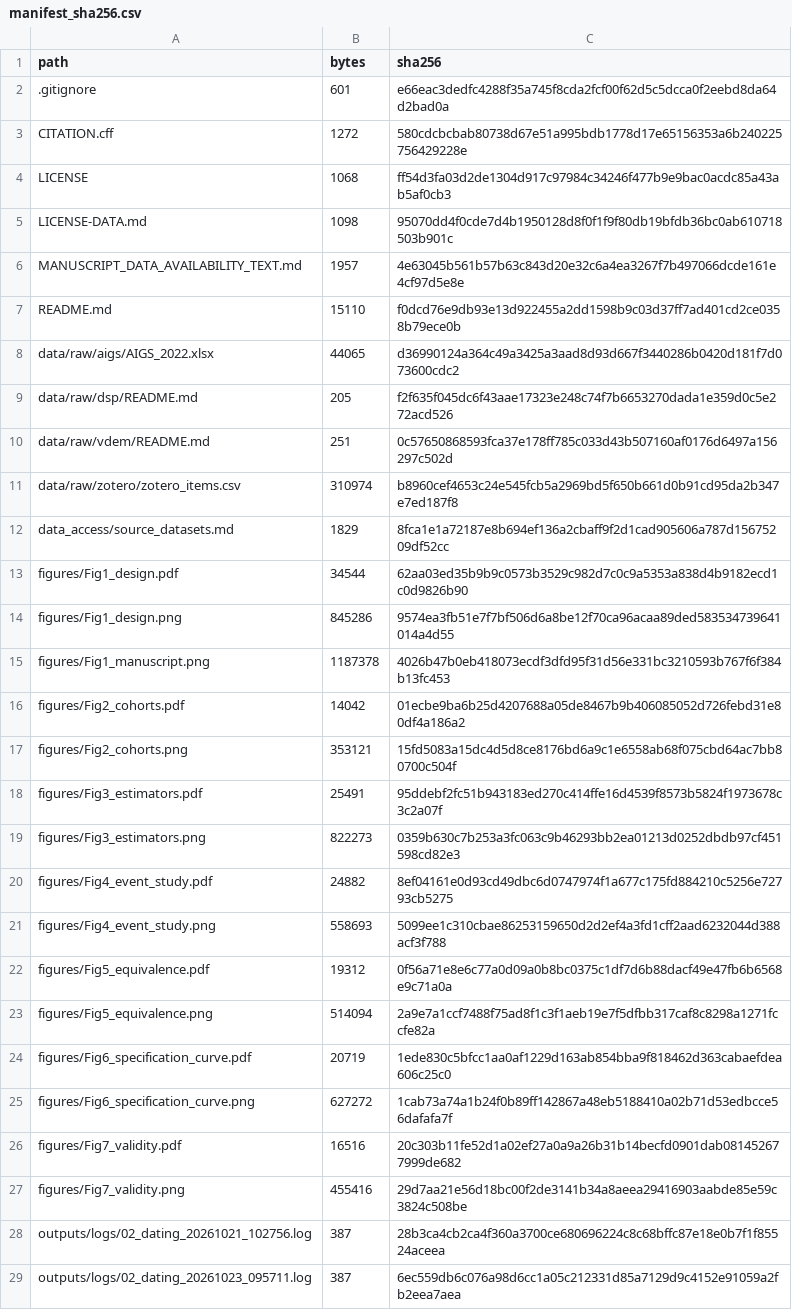
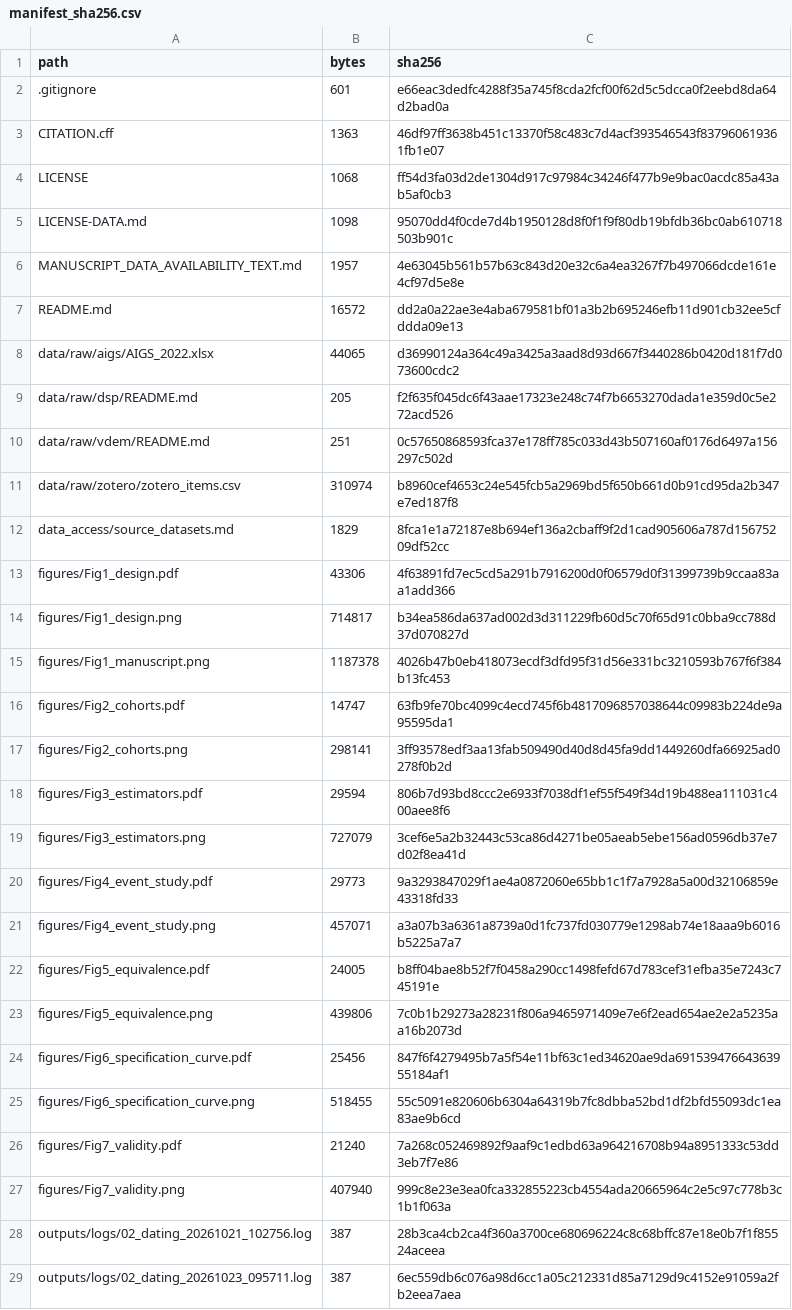
Before and after one commit to wvillegas01/ai-surveillance-identification-reproducibility, a CSV file: checksums/manifest_sha256.csv, drawn as a sheet; only a part is shown; the diff covers the shown part only.

```diff
--- a/checksums/manifest_sha256.csv
+++ b/checksums/manifest_sha256.csv
@@ -2,3 +2,3 @@ path,bytes,sha256
 .gitignore,601,e66eac3dedfc4288f35a745f8cda2fcf00f62d5c5dcca0f2eebd8da64d2bad0a
-CITATION.cff,1272,580cdcbcbab80738d67e51a995bdb1778d17e65156353a6b240225756429228e
+CITATION.cff,1363,46df97ff3638b451c13370f58c483c7d4acf393546543f837960619361fb1e07
 LICENSE,1068,ff54d3fa03d2de1304d917c97984c34246f477b9e9bac0acdc85a43ab5af0cb3
@@ -6,3 +6,3 @@ LICENSE-DATA.md,1098,95070dd4f0cde7d4b1950128d8f0f1f9f80db19bfdb36bc0ab610718503
 MANUSCRIPT_DATA_AVAILABILITY_TEXT.md,1957,4e63045b561b57b63c843d20e32c6a4ea3267f7b497066dcde161e4cf97d5e8e
-README.md,15110,f0dcd76e9db93e13d922455a2dd1598b9c03d37ff7ad401cd2ce0358b79ece0b
+README.md,16572,dd2a0a22ae3e4aba679581bf01a3b2b695246efb11d901cb32ee5cfddda09e13
 data/raw/aigs/AIGS_2022.xlsx,44065,d36990124a364c49a3425a3aad8d93d667f3440286b0420d181f7d073600cdc2
@@ -12,17 +12,17 @@ data/raw/zotero/zotero_items.csv,310974,b8960cef4653c24e545fcb5a2969bd5f650b661d
 data_access/source_datasets.md,1829,8fca1e1a72187e8b694ef136a2cbaff9f2d1cad905606a787d15675209df52cc
-figures/Fig1_design.pdf,34544,62aa03ed35b9b9c0573b3529c982d7c0c9a5353a838d4b9182ecd1c0d9826b90
-figures/Fig1_design.png,845286,9574ea3fb51e7f7bf506d6a8be12f70ca96acaa89ded583534739641014a4d55
+figures/Fig1_design.pdf,43306,4f63891fd7ec5cd5a291b7916200d0f06579d0f31399739b9ccaa83aa1add366
+figures/Fig1_design.png,714817,b34ea586da637ad002d3d311229fb60d5c70f65d91c0bba9cc788d37d070827d
 figures/Fig1_manuscript.png,1187378,4026b47b0eb418073ecdf3dfd95f31d56e331bc3210593b767f6f384b13fc453
-figures/Fig2_cohorts.pdf,14042,01ecbe9ba6b25d4207688a05de8467b9b406085052d726febd31e80df4a186a2
-figures/Fig2_cohorts.png,353121,15fd5083a15dc4d5d8ce8176bd6a9c1e6558ab68f075cbd64ac7bb80700c504f
-figures/Fig3_estimators.pdf,25491,95ddebf2fc51b943183ed270c414ffe16d4539f8573b5824f1973678c3c2a07f
-figures/Fig3_estimators.png,822273,0359b630c7b253a3fc063c9b46293bb2ea01213d0252dbdb97cf451598cd82e3
-figures/Fig4_event_study.pdf,24882,8ef04161e0d93cd49dbc6d0747974f1a677c175fd884210c5256e72793cb5275
-figures/Fig4_event_study.png,558693,5099ee1c310cbae86253159650d2d2ef4a3fd1cff2aad6232044d388acf3f788
-figures/Fig5_equivalence.pdf,19312,0f56a71e8e6c77a0d09a0b8bc0375c1df7d6b88dacf49e47fb6b6568e9c71a0a
-figures/Fig5_equivalence.png,514094,2a9e7a1ccf7488f75ad8f1c3f1aeb19e7f5dfbb317caf8c8298a1271fccfe82a
-figures/Fig6_specification_curve.pdf,20719,1ede830c5bfcc1aa0af1229d163ab854bba9f818462d363cabaefdea606c25c0
-figures/Fig6_specification_curve.png,627272,1cab73a74a1b24f0b89ff142867a48eb5188410a02b71d53edbcce56dafafa7f
-figures/Fig7_validity.pdf,16516,20c303b11fe52d1a02ef27a0a9a26b31b14becfd0901dab081452677999de682
-figures/Fig7_validity.png,455416,29d7aa21e56d18bc00f2de3141b34a8aeea29416903aabde85e59c3824c508be
+figures/Fig2_cohorts.pdf,14747,63fb9fe70bc4099c4ecd745f6b4817096857038644c09983b224de9a95595da1
+figures/Fig2_cohorts.png,298141,3ff93578edf3aa13fab509490d40d8d45fa9dd1449260dfa66925ad0278f0b2d
+figures/Fig3_estimators.pdf,29594,806b7d93bd8ccc2e6933f7038df1ef55f549f34d19b488ea111031c400aee8f6
+figures/Fig3_estimators.png,727079,3cef6e5a2b32443c53ca86d4271be05aeab5ebe156ad0596db37e7d02f8ea41d
+figures/Fig4_event_study.pdf,29773,9a3293847029f1ae4a0872060e65bb1c1f7a7928a5a00d32106859e43318fd33
+figures/Fig4_event_study.png,457071,a3a07b3a6361a8739a0d1fc737fd030779e1298ab74e18aaa9b6016b5225a7a7
+figures/Fig5_equivalence.pdf,24005,b8ff04bae8b52f7f0458a290cc1498fefd67d783cef31efba35e7243c745191e
+figures/Fig5_equivalence.png,439806,7c0b1b29273a28231f806a9465971409e7e6f2ead654ae2e2a5235aa16b2073d
+figures/Fig6_specification_curve.pdf,25456,847f6f4279495b7a5f54e11bf63c1ed34620ae9da69153947664363955184af1
+figures/Fig6_specification_curve.png,518455,55c5091e820606b6304a64319b7fc8dbba52bd1df2bfd55093dc1ea83ae9b6cd
+figures/Fig7_validity.pdf,21240,7a268c052469892f9aaf9c1edbd63a964216708b94a8951333c53dd3eb7f7e86
+figures/Fig7_validity.png,407940,999c8e23e3ea0fca332855223cb4554ada20665964c2e5c97c778b3c1b1f063a
 outputs/logs/02_dating_20261021_102756.log,387,28b3ca4cb2ca4f360a3700ce680696224c8c68bffc87e18e0b7f1f85524aceea
```
Also changed, not shown: 1 edited cell elsewhere in this file, results/bootstrap_auditoria.csv, 16 other files.
